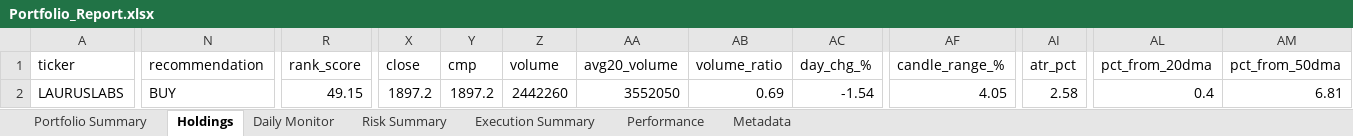
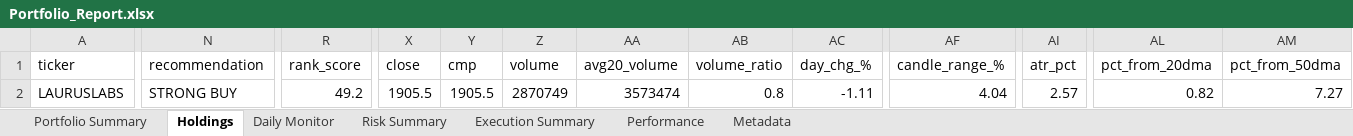
Before and after one commit to PavanSaiNekkala/Scanner, an Excel workbook: scanner_monitor/reports/latest/Portfolio_Report.xlsx, sheet Holdings, drawn as a sheet; only a part is shown, gaps mark what is left out; values as stored, in another font and other column widths than the file's, no borders; the diff covers the shown part only; the diff names each change by its address in the sheet, - before the commit and + after, or states it on an @@ line.

```diff
--- a/scanner_monitor/reports/latest/Portfolio_Report.xlsx (sheet Holdings)
+++ b/scanner_monitor/reports/latest/Portfolio_Report.xlsx (sheet Holdings)
-N2 (recommendation): BUY
+N2 (recommendation): STRONG BUY
-R2 (rank_score): 49.15
+R2 (rank_score): 49.2
-X2 (close): 1897.2
+X2 (close): 1905.5
-Y2 (cmp): 1897.2
+Y2 (cmp): 1905.5
-Z2 (volume): 2442260
+Z2 (volume): 2870749
-AA2 (avg20_volume): 3552050
+AA2 (avg20_volume): 3573474
-AB2 (volume_ratio): 0.69
+AB2 (volume_ratio): 0.8
-AC2 (day_chg_%): -1.54
+AC2 (day_chg_%): -1.11
-AF2 (candle_range_%): 4.05
+AF2 (candle_range_%): 4.04
-AI2 (atr_pct): 2.58
+AI2 (atr_pct): 2.57
-AL2 (pct_from_20dma): 0.4
+AL2 (pct_from_20dma): 0.82
-AM2 (pct_from_50dma): 6.81
+AM2 (pct_from_50dma): 7.27
```
Also changed, not shown: 80 edited cells elsewhere in this sheet, sheet Daily Monitor, sheet Risk Summary, sheet Metadata, 13 other files.
